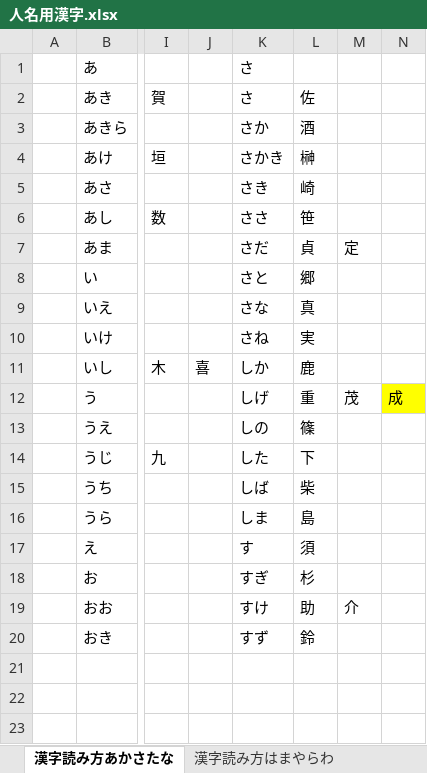
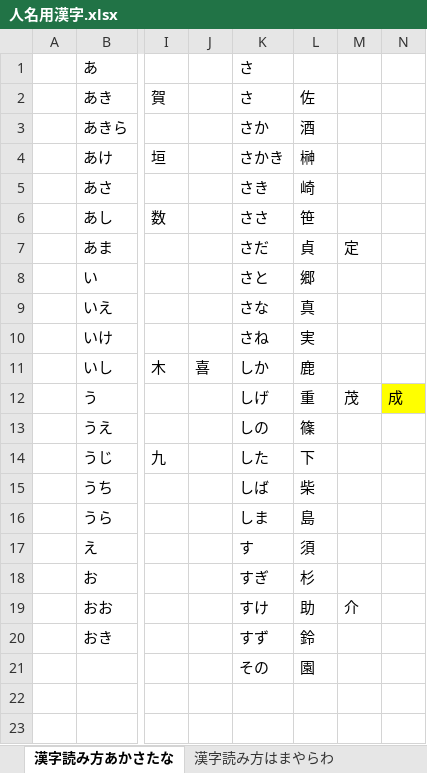
Before and after one commit to Yoleimei/JpMatome, an Excel workbook: 人名用漢字.xlsx, sheet 漢字読み方あかさたな, drawn as a sheet; only a part is shown, gaps mark what is left out; values as stored, in another font and other column widths than the file's, no borders; the diff names each change by its address in the sheet, - before the commit and + after, or states it on an @@ line.

```diff
--- a/人名用漢字.xlsx (sheet 漢字読み方あかさたな)
+++ b/人名用漢字.xlsx (sheet 漢字読み方あかさたな)
-K21 (さ): (empty)
+K21 (さ): その
-L21 (佐): (empty)
+L21 (佐): 園
```
Also changed, not shown: 1 other file.
